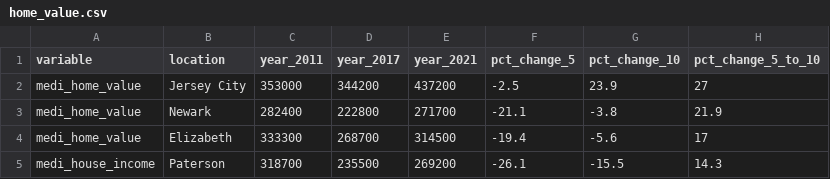
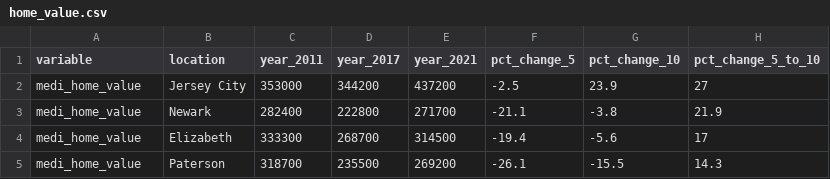
Before and after one commit to Dmanfre/dylan_repository, a CSV file: newark_housing/data/home_value.csv, drawn as a sheet.

```diff
--- a/newark_housing/data/home_value.csv
+++ b/newark_housing/data/home_value.csv
@@ -4,2 +4,2 @@ medi_home_value,Newark,282400,222800,271700,-21.1,-3.8,21.9
 medi_home_value,Elizabeth,333300,268700,314500,-19.4,-5.6,17
-medi_house_income,Paterson,318700,235500,269200,-26.1,-15.5,14.3
+medi_home_value,Paterson,318700,235500,269200,-26.1,-15.5,14.3
```
Also changed, not shown: 1 other file.
